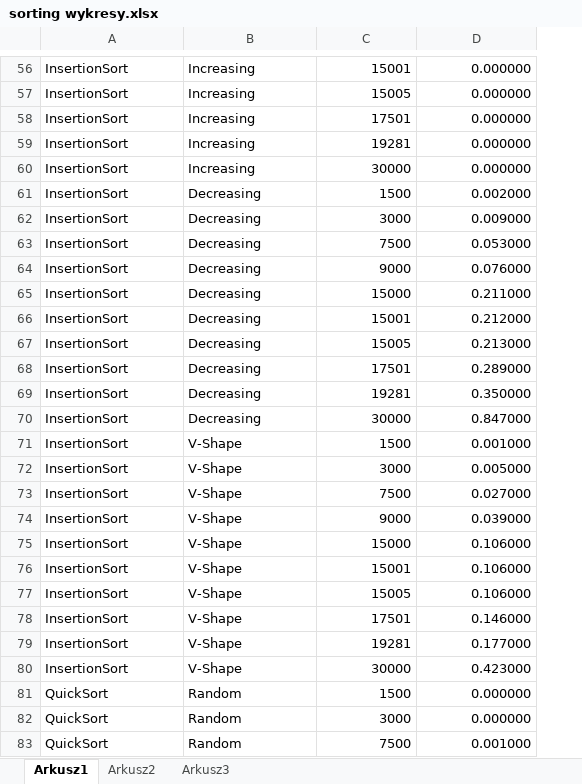
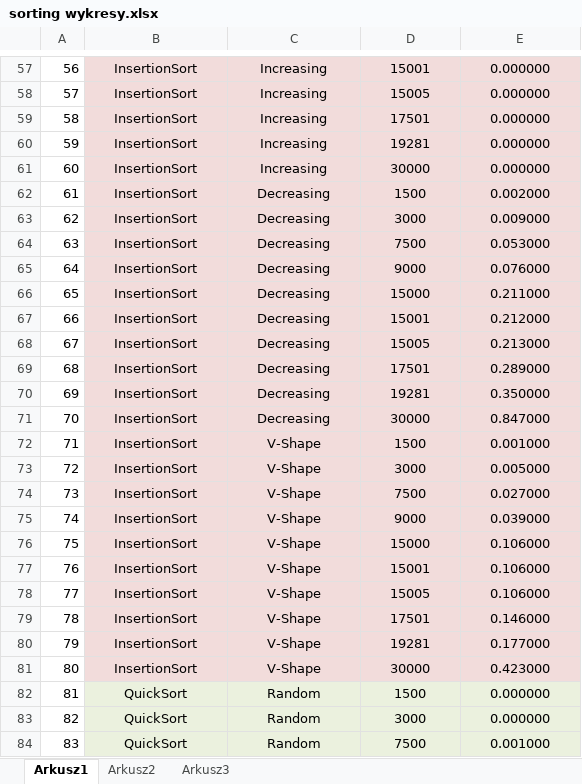
Before and after one commit to put-tzok/sorting-bio-tehxhaxxors, an Excel workbook: sorting wykresy.xlsx, sheet Arkusz1, drawn as a sheet; only a part is shown, gaps mark what is left out; values as stored, in another font and other column widths than the file's, no borders; charts and pictures and table styles not drawn; addresses are those after the commit; the diff covers the shown part only; the diff names each change by its address in the sheet, - before the commit and + after, or states it on an @@ line.

```diff
--- a/sorting wykresy.xlsx (sheet Arkusz1)
+++ b/sorting wykresy.xlsx (sheet Arkusz1)
+column A, rows 57-84: 56 | 57 | 58 | 59 | 60 | 61 | 62 | 63 | 64 | 65 | 66 | 67 | 68 | 69 | 70 | 71 | 72 | 73 | 74 | 75 | 76 | 77 | 78 | 79 | 80 | 81 | 82 | 83
-B57:C84 alignment: left
+B57:C84 alignment: center
-B57:E81 fill: none
+B57:E81 fill: #F2DCDB
-D57:E84 alignment: right
+D57:E84 alignment: center
-B82:E84 fill: none
+B82:E84 fill: #EBF1DE
```
Also changed, not shown: 1 added row and cell formats elsewhere in this sheet, charts or pictures.
